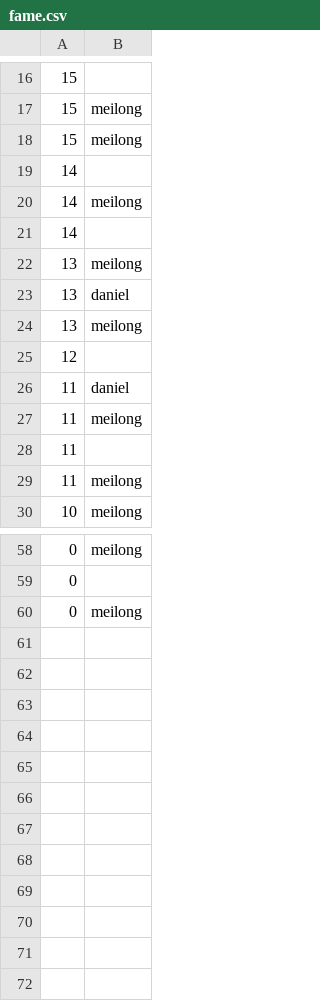
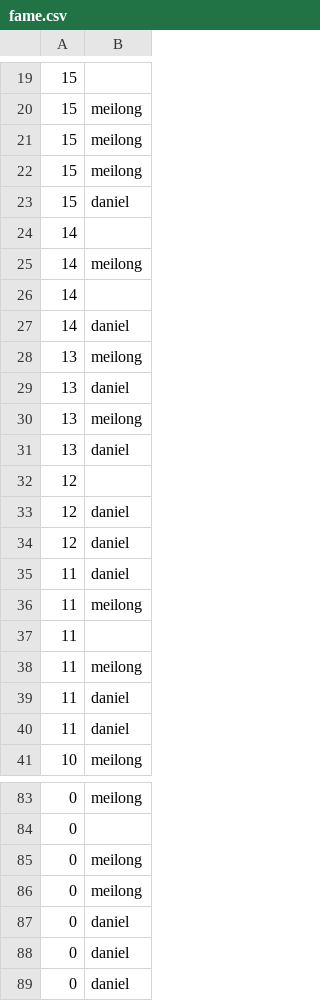
Before and after one commit to Meilong737/ball_game, a CSV file: fame.csv, drawn as a sheet; only a part is shown, gaps mark what is left out; the diff covers the shown part only; the diff names each change by its address in the sheet, - before the commit and + after, or states it on an @@ line.

```diff
--- a/fame.csv
+++ b/fame.csv
+row 22: 15 | meilong
+row 23: 15 | daniel
+row 27: 14 | daniel
+row 31: 13 | daniel
+row 33: 12 | daniel
+row 34: 12 | daniel
+row 39: 11 | daniel
+row 40: 11 | daniel
+row 86: 0 | meilong
+row 87: 0 | daniel
+row 88: 0 | daniel
+row 89: 0 | daniel
```
Also changed, not shown: 17 added rows elsewhere in this file, 1 other file.
